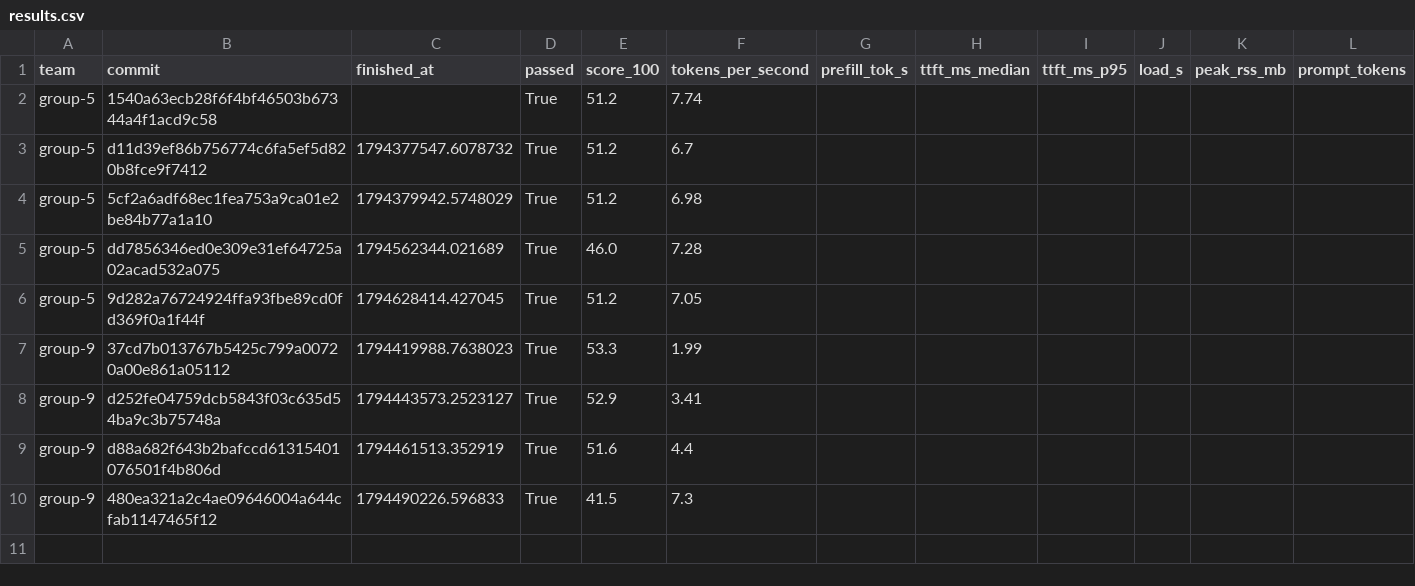
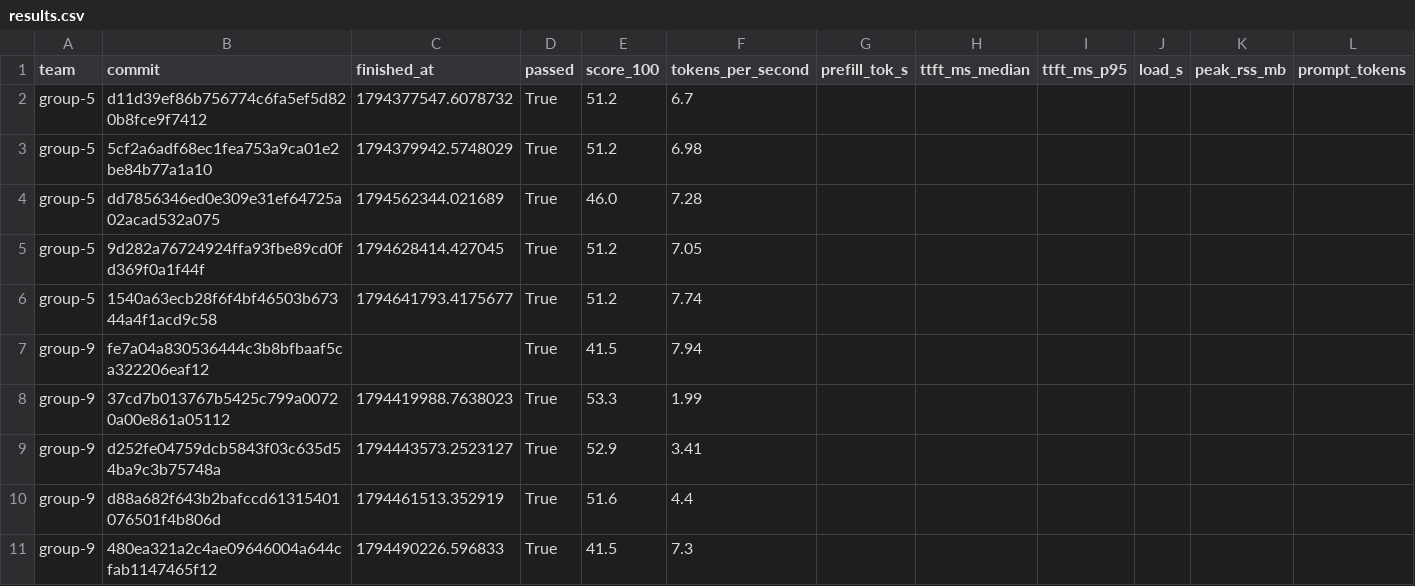
Before and after one commit to ECE382M-20/results, a CSV file: summary/results.csv, drawn as a sheet; only a part is shown; removed rows and columns are numbered as before the commit, all else as after; rows hold the shown columns only; the diff names each change by its address in the sheet, - before the commit and + after, or states it on an @@ line.

Commit message:
result: group-9 fe7a04a8

```diff
--- a/summary/results.csv
+++ b/summary/results.csv
-row 2: group-5 | 1540a63ecb28f6f4bf46503b67344a4f1acd9c58 |  | True | 51.2 | 7.74
+row 6: group-5 | 1540a63ecb28f6f4bf46503b67344a4f1acd9c58 | 1794641793.4175677 | True | 51.2 | 7.74
+row 7: group-9 | fe7a04a830536444c3b8bfbaaf5ca322206eaf12 |  | True | 41.5 | 7.94
```
Also changed, not shown: 5 other files.
